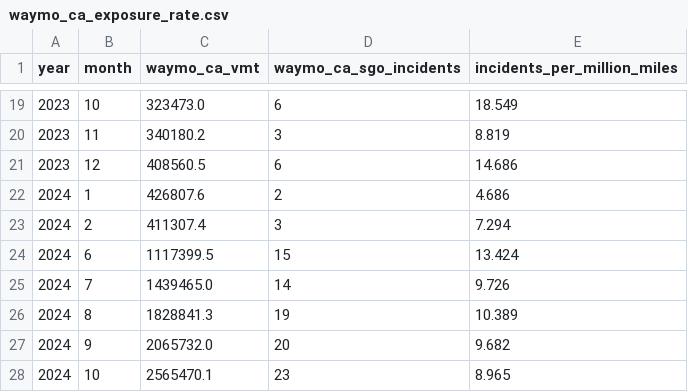
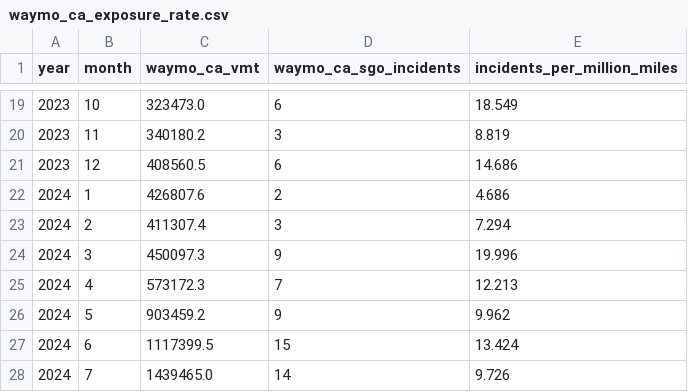
Before and after one commit to av-observatory/av-observatory-web, a CSV file: public/data/waymo_ca_exposure_rate.csv, drawn as a sheet; only a part is shown, gaps mark what is left out; the shorter side is filled out with more unchanged rows; the diff covers the shown part only; the diff names each change by its address in the sheet, - before the commit and + after, or states it on an @@ line.

```diff
--- a/public/data/waymo_ca_exposure_rate.csv
+++ b/public/data/waymo_ca_exposure_rate.csv
+row 24: 2024 | 3 | 450097.3 | 9 | 19.996
+row 25: 2024 | 4 | 573172.3 | 7 | 12.213
+row 26: 2024 | 5 | 903459.2 | 9 | 9.962
```
Also changed, not shown: 30 edited cells elsewhere in this file, public/data/cpuc_activity_monthly.csv, public/data/cpuc_vs_waymo_s2_ca_miles.csv, 3 other files.
